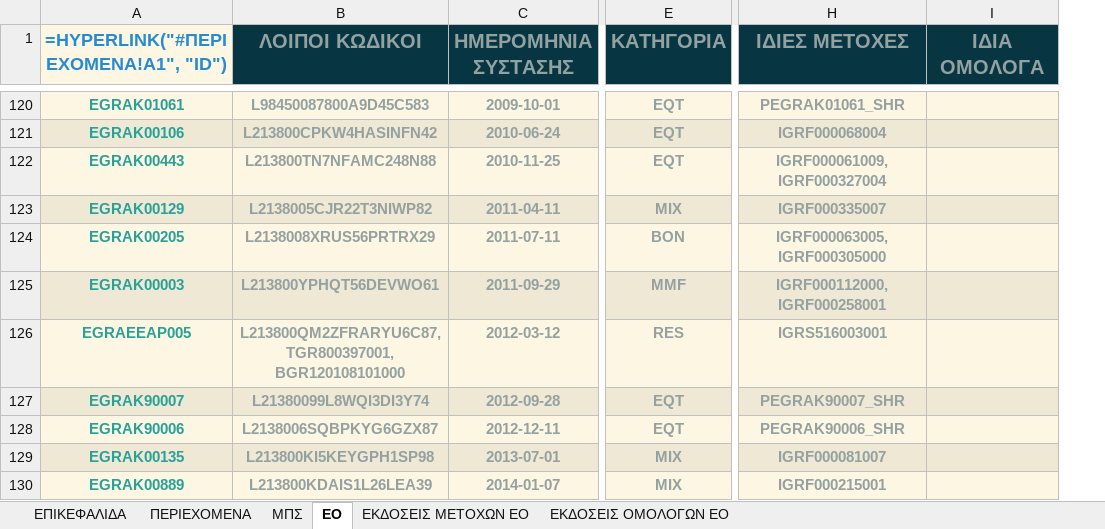
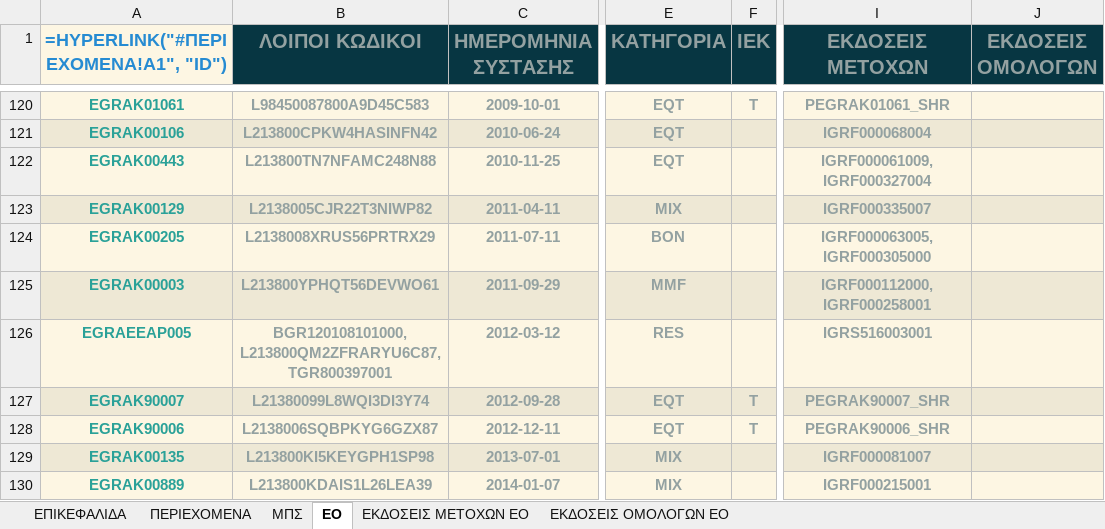
Before and after one commit to lerooze/ifdat-docs, an Excel workbook: docs/source/_static/structure/IFDAT-LIST.xlsx, sheet EO, drawn as a sheet; only a part is shown, gaps mark what is left out; values as stored, in another font and other column widths than the file's, no borders; formulas without a stored value are shown as written; addresses are those after the commit; the diff covers the shown part only; the diff names each change by its address in the sheet, - before the commit and + after, or states it on an @@ line.

```diff
--- a/docs/source/_static/structure/IFDAT-LIST.xlsx (sheet EO)
+++ b/docs/source/_static/structure/IFDAT-LIST.xlsx (sheet EO)
+column F (IEK), rows 120-128: T |  |  |  |  |  |  | T | T
-I1: ΙΔΙΕΣ ΜΕΤΟΧΕΣ
+I1: ΕΚΔΟΣΕΙΣ ΜΕΤΟΧΩΝ
-J1: ΙΔΙΑ ΟΜΟΛΟΓΑ
+J1: ΕΚΔΟΣΕΙΣ ΟΜΟΛΟΓΩΝ
-B126 (ΛΟΙΠΟΙ ΚΩΔΙΚΟΙ): L213800QM2ZFRARYU6C87, TGR800397001, BGR120108101000
+B126 (ΛΟΙΠΟΙ ΚΩΔΙΚΟΙ): BGR120108101000, L213800QM2ZFRARYU6C87, TGR800397001
```
Also changed, not shown: 10 edited cells elsewhere in this sheet, sheet ΜΠΣ, 1 other file.
